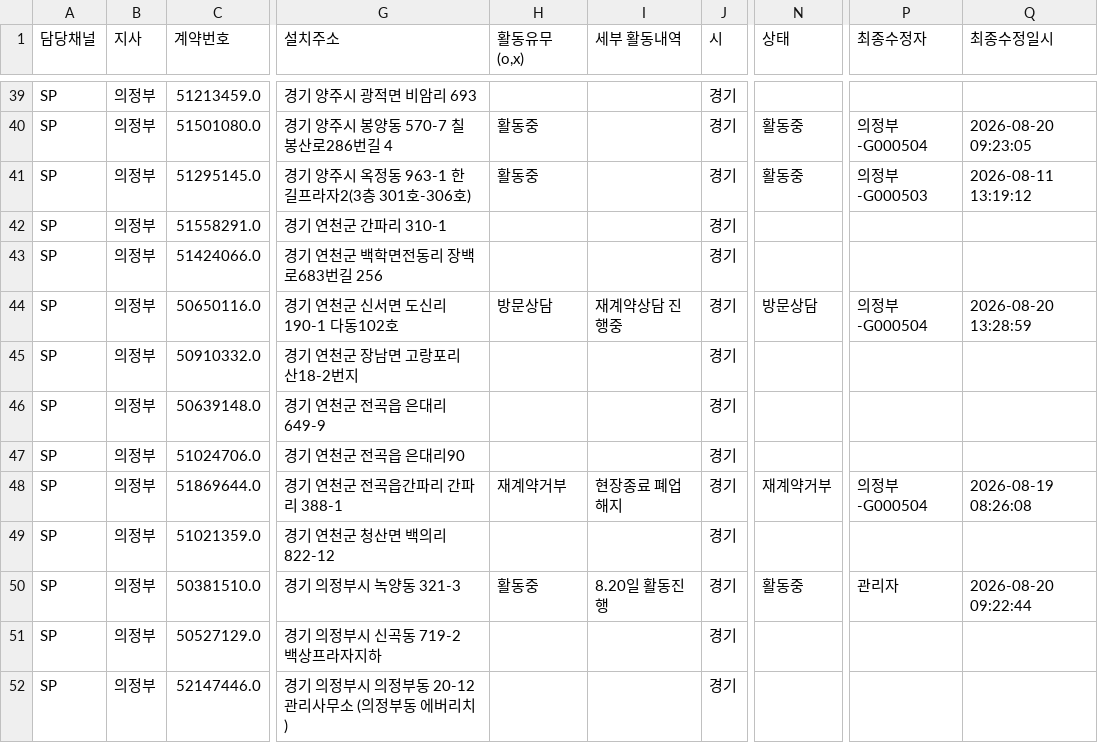
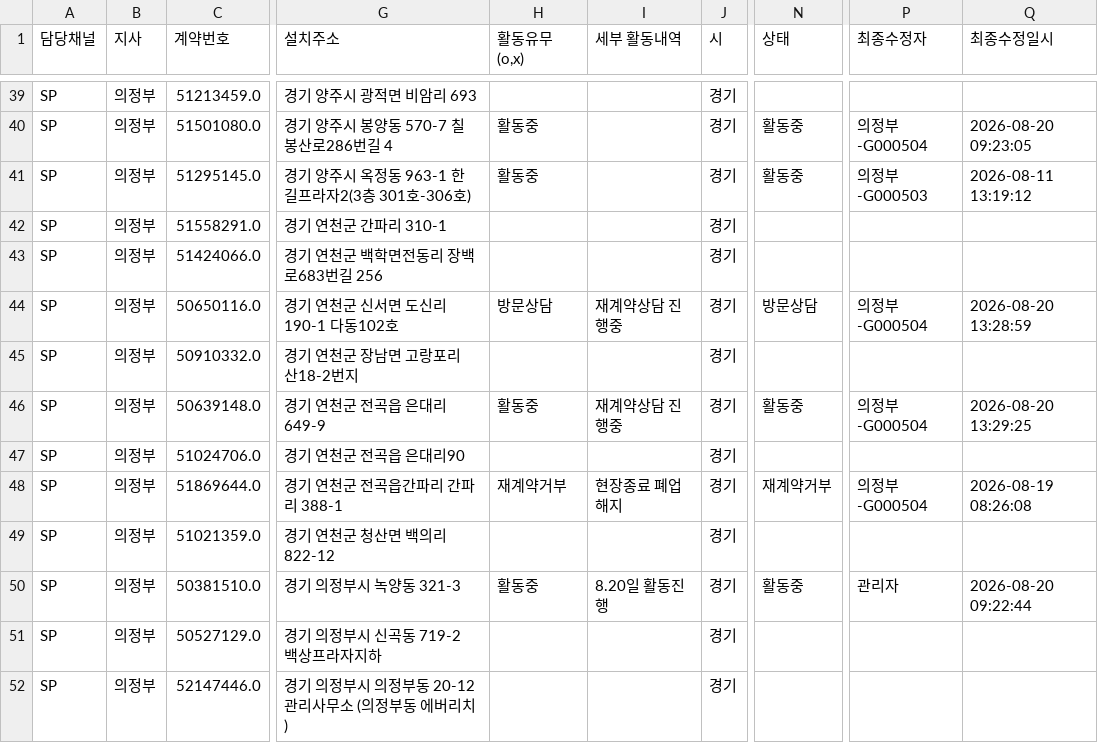
Before and after one commit to heebonpark/data-intel-field-2026-2Q-, a CSV file: db.csv, drawn as a sheet; only a part is shown, gaps mark what is left out; the diff names each change by its address in the sheet, - before the commit and + after, or states it on an @@ line.

Commit message:
Activity update: 한아름아********* -> 활동중

```diff
--- a/db.csv
+++ b/db.csv
-H46 (활동유무(o,x)): (empty)
+H46 (활동유무(o,x)): 활동중
-I46 (세부 활동내역): (empty)
+I46 (세부 활동내역): 재계약상담 진행중
-N46 (상태): (empty)
+N46 (상태): 활동중
-P46 (최종수정자): (empty)
+P46 (최종수정자): 의정부-G000504
-Q46 (최종수정일시): (empty)
+Q46 (최종수정일시): 2026-08-20 13:29:25
```
